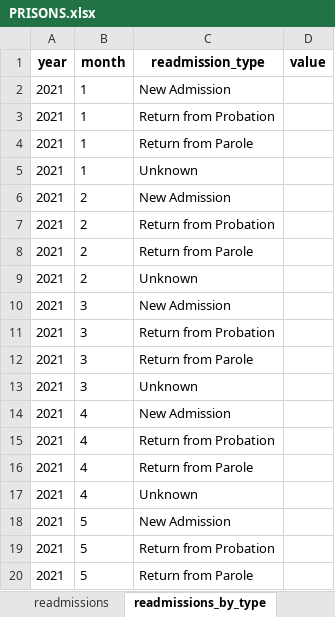
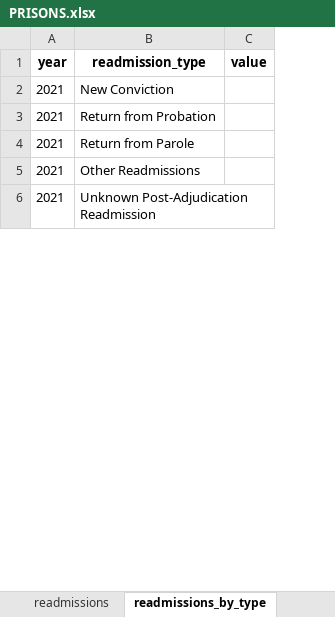
Before and after one commit to Recidiviz/justice-counts, an Excel workbook: publisher/public/assets/PRISONS.xlsx, sheet readmissions_by_type, drawn as a sheet; only a part is shown; values as stored, in another font and other column widths than the file's, no borders; removed rows and columns are numbered as before the commit, all else as after; the diff covers the shown part only; the diff names each change by its address in the sheet, - before the commit and + after, or states it on an @@ line.

```diff
--- a/publisher/public/assets/PRISONS.xlsx (sheet readmissions_by_type)
+++ b/publisher/public/assets/PRISONS.xlsx (sheet readmissions_by_type)
-column B (month), rows 2-4: all 1; rows 6-7: 2 | 2
-B2 (readmission_type): New Admission
+B2 (readmission_type): New Conviction
-row 5: 2021 | 1 | Unknown
-B5 (readmission_type): New Admission
+B5 (readmission_type): Other Readmissions
-B6 (readmission_type): Return from Probation
+B6 (readmission_type): Unknown Post-Adjudication Readmission
-row 8: 2021 | 2 | Return from Parole
-row 9: 2021 | 2 | Unknown
-row 10: 2021 | 3 | New Admission
-row 11: 2021 | 3 | Return from Probation
-row 12: 2021 | 3 | Return from Parole
-row 13: 2021 | 3 | Unknown
-row 14: 2021 | 4 | New Admission
-row 15: 2021 | 4 | Return from Probation
-row 16: 2021 | 4 | Return from Parole
-row 17: 2021 | 4 | Unknown
-row 18: 2021 | 5 | New Admission
-row 19: 2021 | 5 | Return from Probation
-row 20: 2021 | 5 | Return from Parole
```
Also changed, not shown: 72 removed rows and 3 edited cells elsewhere in this sheet, sheet population_by_race, sheet releases_by_type, sheet readmissions, sheet funding, sheet total_staff_by_type, other sheet tabs.
